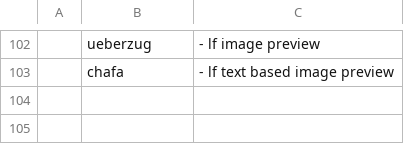
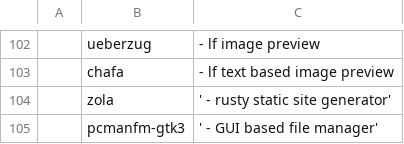
Before and after one commit to pdbg/arch, a CSV file: progs.csv, drawn as a sheet; only a part is shown, gaps mark what is left out; the diff names each change by its address in the sheet, - before the commit and + after, or states it on an @@ line.

Commit message:
Added zola & pcmanfm

```diff
--- a/progs.csv
+++ b/progs.csv
+row 104:  | zola | ' - rusty static site generator'
+row 105:  | pcmanfm-gtk3 | ' - GUI based file manager'
```
